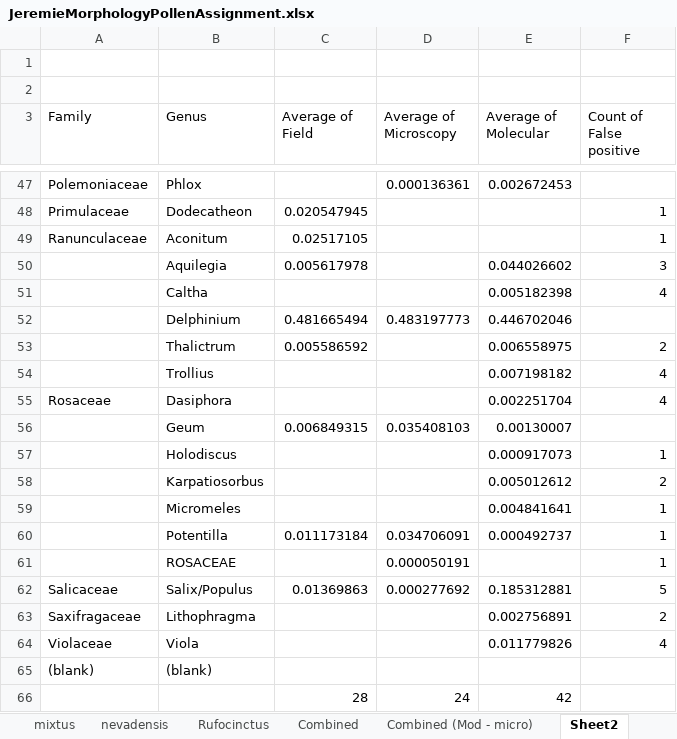
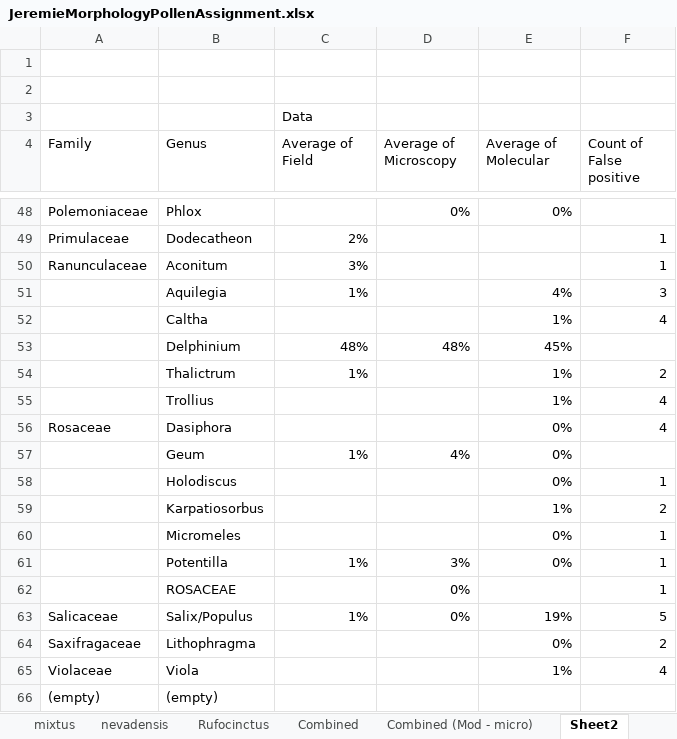
Before and after one commit to sagesteppe/ManuSCript, an Excel workbook: data/JeremieMorphologyPollenAssignment.xlsx, sheet Sheet2, drawn as a sheet; only a part is shown, gaps mark what is left out; values as stored, in another font and other column widths than the file's, no borders; removed rows and columns are numbered as before the commit, all else as after; the diff covers the shown part only; the diff names each change by its address in the sheet, - before the commit and + after, or states it on an @@ line.

```diff
--- a/data/JeremieMorphologyPollenAssignment.xlsx (sheet Sheet2)
+++ b/data/JeremieMorphologyPollenAssignment.xlsx (sheet Sheet2)
+row 3:  |  | Data
-D48 (Average of Microscopy): 0.000136361
+D48 (Average of Microscopy): 0%
-E48 (Average of Molecular): 0.002672453
+E48 (Average of Molecular): 0%
-C49 (Average of Field): 0.020547945
+C49 (Average of Field): 2%
-C50 (Average of Field): 0.02517105
+C50 (Average of Field): 3%
-C51 (Average of Field): 0.005617978
+C51 (Average of Field): 1%
-E51 (Average of Molecular): 0.044026602
+E51 (Average of Molecular): 4%
-E52 (Average of Molecular): 0.005182398
+E52 (Average of Molecular): 1%
-C53 (Average of Field): 0.481665494
+C53 (Average of Field): 48%
-D53 (Average of Microscopy): 0.483197773
+D53 (Average of Microscopy): 48%
-E53 (Average of Molecular): 0.446702046
+E53 (Average of Molecular): 45%
-C54 (Average of Field): 0.005586592
+C54 (Average of Field): 1%
-E54 (Average of Molecular): 0.006558975
+E54 (Average of Molecular): 1%
-E55 (Average of Molecular): 0.007198182
+E55 (Average of Molecular): 1%
-E56 (Average of Molecular): 0.002251704
+E56 (Average of Molecular): 0%
-C57 (Average of Field): 0.006849315
+C57 (Average of Field): 1%
-D57 (Average of Microscopy): 0.035408103
+D57 (Average of Microscopy): 4%
-E57 (Average of Molecular): 0.00130007
+E57 (Average of Molecular): 0%
-E58 (Average of Molecular): 0.000917073
+E58 (Average of Molecular): 0%
-E59 (Average of Molecular): 0.005012612
+E59 (Average of Molecular): 1%
-E60 (Average of Molecular): 0.004841641
+E60 (Average of Molecular): 0%
-C61 (Average of Field): 0.011173184
+C61 (Average of Field): 1%
-D61 (Average of Microscopy): 0.034706091
+D61 (Average of Microscopy): 3%
-E61 (Average of Molecular): 0.000492737
+E61 (Average of Molecular): 0%
-D62 (Average of Microscopy): 0.000050191
+D62 (Average of Microscopy): 0%
-C63 (Average of Field): 0.01369863
+C63 (Average of Field): 1%
-D63 (Average of Microscopy): 0.000277692
+D63 (Average of Microscopy): 0%
-E63 (Average of Molecular): 0.185312881
+E63 (Average of Molecular): 19%
-E64 (Average of Molecular): 0.002756891
+E64 (Average of Molecular): 0%
-E65 (Average of Molecular): 0.011779826
+E65 (Average of Molecular): 1%
-row 65: (blank) | (blank)
-row 66:  |  | 28 | 24 | 42
+row 66: (empty) | (empty)
```
Also changed, not shown: 1 added row and 65 edited cells elsewhere in this sheet, sheet Combined (Mod - Bio), sheet Pivot expanded table, sheet Pivot, sheet Combined (Mod - False ve), sheet Sheet1, sheet Summary table, 5 more sheets, 20 other files.
